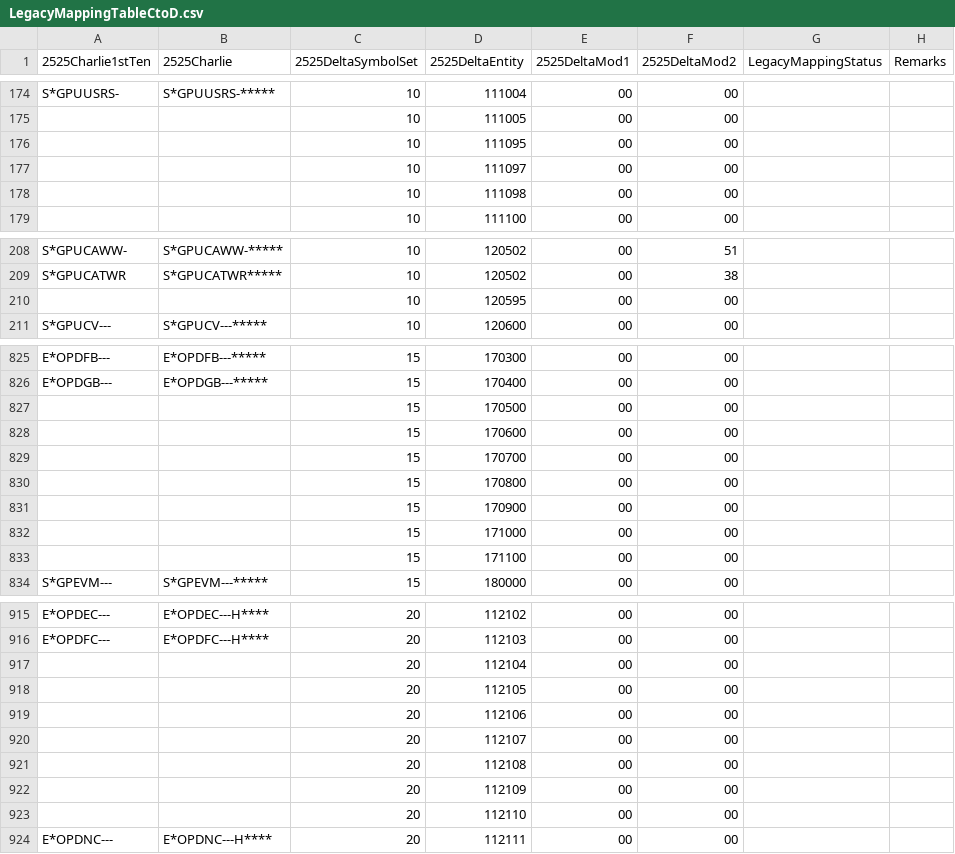
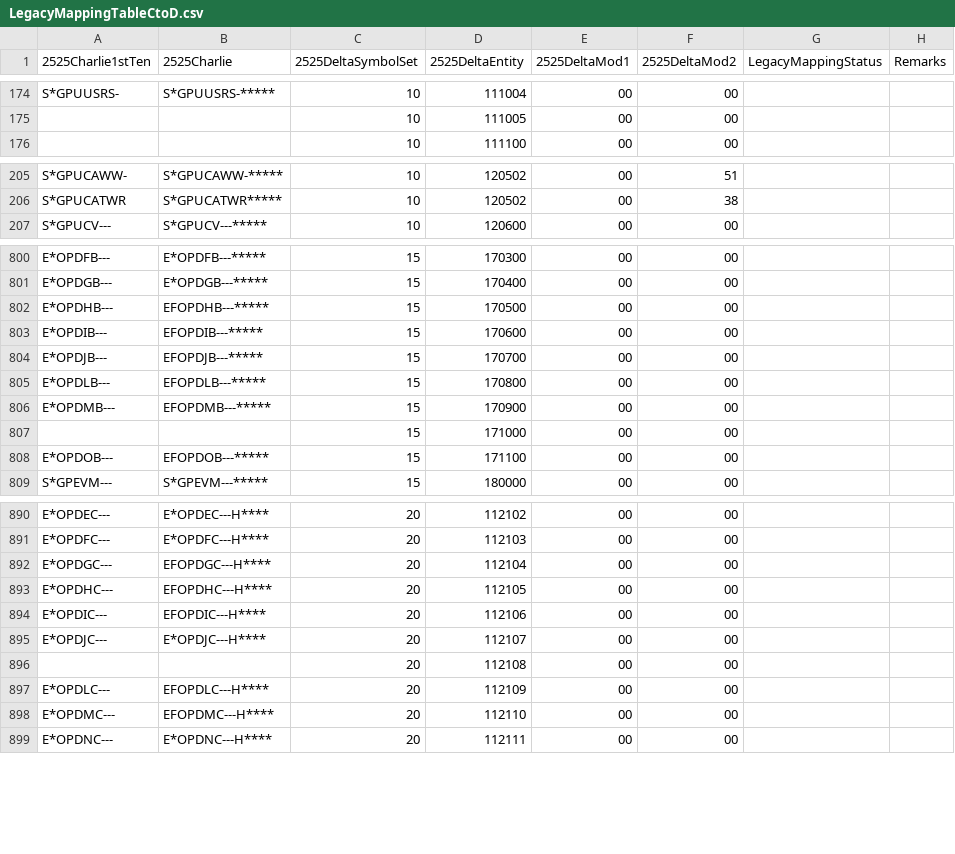
Before and after one commit to csmoore/military-symbols-dotnet, a CSV file: MilitarySymbols/Data/LegacyMappingTableCtoD.csv, drawn as a sheet; only a part is shown, gaps mark what is left out; the diff covers the shown part only.

```diff
--- a/MilitarySymbols/Data/LegacyMappingTableCtoD.csv
+++ b/MilitarySymbols/Data/LegacyMappingTableCtoD.csv
@@ -175,5 +175,2 @@ S*GPUUSRS-,S*GPUUSRS-*****,10,111004,00,00,,
 ,,10,111005,00,00,,
-,,10,111095,00,00,,
-,,10,111097,00,00,,
-,,10,111098,00,00,,
 ,,10,111100,00,00,,
@@ -209,3 +206,2 @@ S*GPUCAWW-,S*GPUCAWW-*****,10,120502,00,51,,
 S*GPUCATWR,S*GPUCATWR*****,10,120502,00,38,,
-,,10,120595,00,00,,
 S*GPUCV---,S*GPUCV---*****,10,120600,00,00,,
@@ -826,9 +801,9 @@ E*OPDFB---,E*OPDFB---*****,15,170300,00,00,,
 E*OPDGB---,E*OPDGB---*****,15,170400,00,00,,
-,,15,170500,00,00,,
-,,15,170600,00,00,,
-,,15,170700,00,00,,
-,,15,170800,00,00,,
-,,15,170900,00,00,,
+E*OPDHB---,EFOPDHB---*****,15,170500,00,00,,
+E*OPDIB---,EFOPDIB---*****,15,170600,00,00,,
+E*OPDJB---,EFOPDJB---*****,15,170700,00,00,,
+E*OPDLB---,EFOPDLB---*****,15,170800,00,00,,
+E*OPDMB---,EFOPDMB---*****,15,170900,00,00,,
 ,,15,171000,00,00,,
-,,15,171100,00,00,,
+E*OPDOB---,EFOPDOB---*****,15,171100,00,00,,
 S*GPEVM---,S*GPEVM---*****,15,180000,00,00,,
@@ -916,9 +891,9 @@ E*OPDEC---,E*OPDEC---H****,20,112102,00,00,,
 E*OPDFC---,E*OPDFC---H****,20,112103,00,00,,
-,,20,112104,00,00,,
-,,20,112105,00,00,,
-,,20,112106,00,00,,
-,,20,112107,00,00,,
+E*OPDGC---,EFOPDGC---H****,20,112104,00,00,,
+E*OPDHC---,EFOPDHC---H****,20,112105,00,00,,
+E*OPDIC---,EFOPDIC---H****,20,112106,00,00,,
+E*OPDJC---,E*OPDJC---H****,20,112107,00,00,,
 ,,20,112108,00,00,,
-,,20,112109,00,00,,
-,,20,112110,00,00,,
+E*OPDLC---,EFOPDLC---H****,20,112109,00,00,,
+E*OPDMC---,EFOPDMC---H****,20,112110,00,00,,
 E*OPDNC---,E*OPDNC---H****,20,112111,00,00,,
```
Also changed, not shown: 6 added rows, 21 removed rows and 32 edited cells elsewhere in this file, 2 other files.
